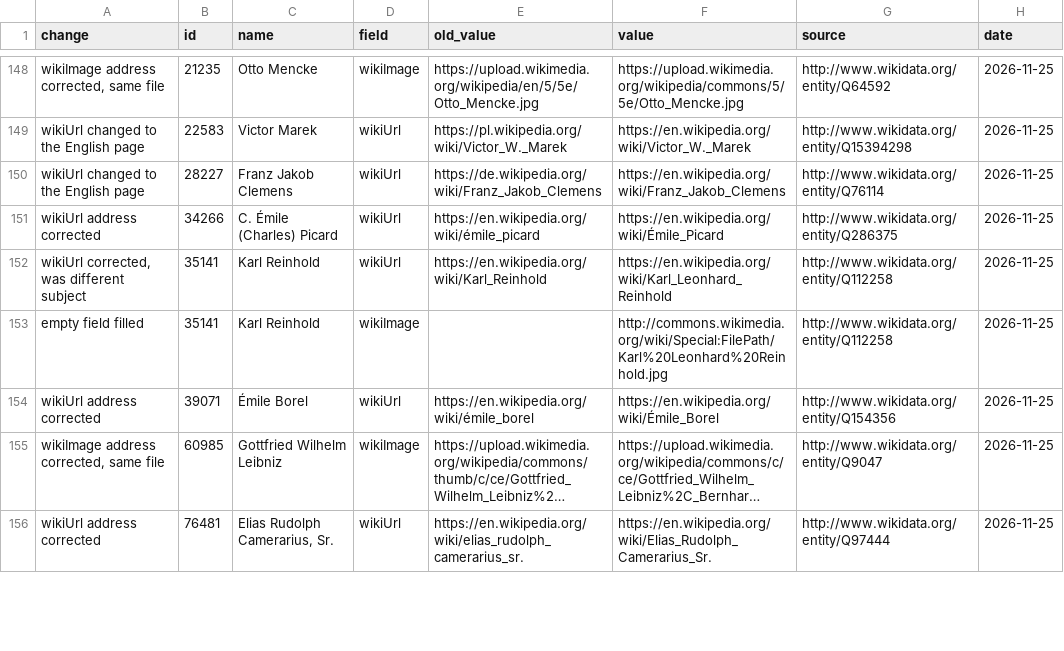
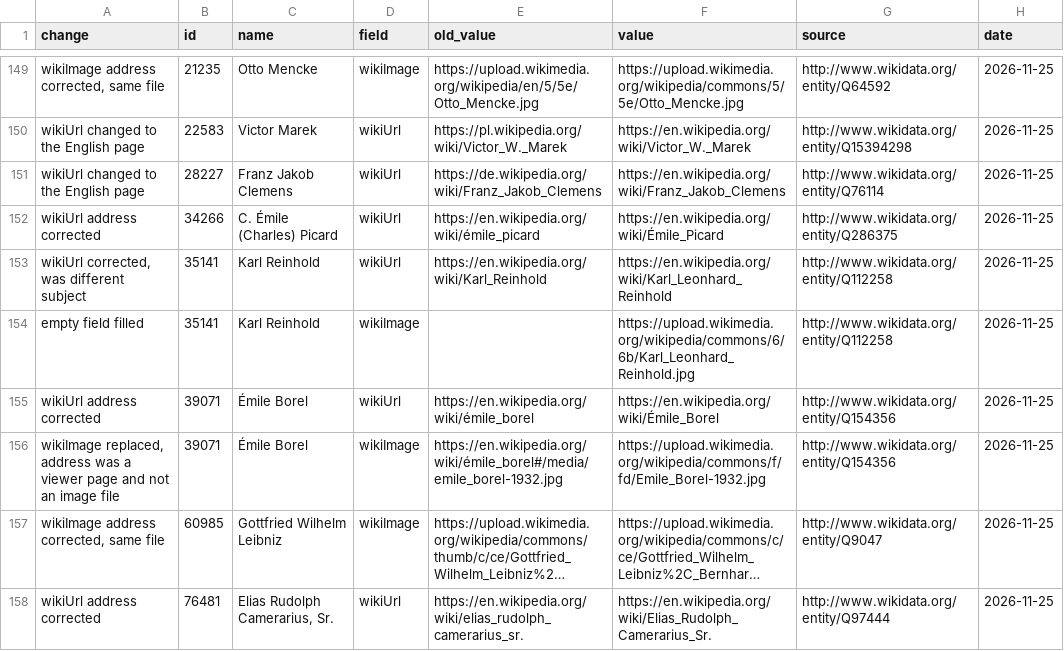
Before and after one commit to codybum/genparse, a CSV file: audit/changes.csv, drawn as a sheet; only a part is shown, gaps mark what is left out; long unchanged cells end in …; addresses are those after the commit; the diff covers the shown part only; the diff names each change by its address in the sheet, - before the commit and + after, or states it on an @@ line.

```diff
--- a/audit/changes.csv
+++ b/audit/changes.csv
-F154 (value): http://commons.wikimedia.org/wiki/Special:FilePath/Karl%20Leonhard%20Reinhold.jpg
+F154 (value): https://upload.wikimedia.org/wikipedia/commons/6/6b/Karl_Leonhard_Reinhold.jpg
+row 156: wikiImage replaced, address was a viewer page and not an image file | 39071 | Émile Borel | wikiImage | https://en.wikipedia.org/wiki/émile_borel#/media/emile_borel-1932.jpg | https://upload.wikimedia.org/wikipedia/commons/f/fd/Emile_Borel-1932.jpg | http://www.wikidata.org/entity/Q154356 | 2026-11-25
```
Also changed, not shown: 4 added rows and 24 edited cells elsewhere in this file, audit/wikipedia_manual.csv, 8 other files.
